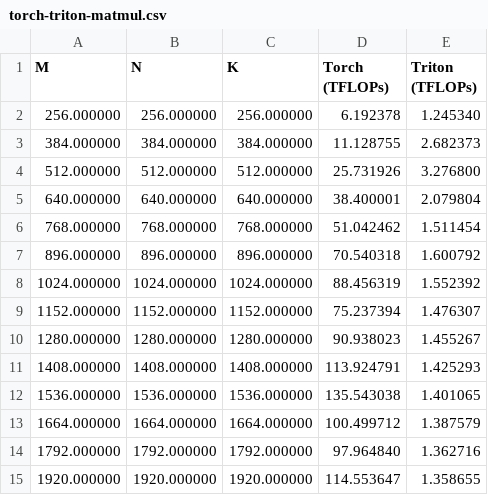
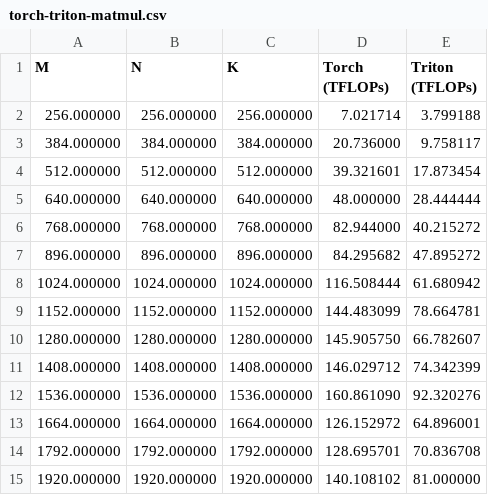
Before and after one commit to bhoener/mini-scaling-laws, a CSV file: triton_testing/torch-triton-matmul.csv, drawn as a sheet.

Commit message:
we are so back (matmul kernel still slower tho)

```diff
--- a/triton_testing/torch-triton-matmul.csv
+++ b/triton_testing/torch-triton-matmul.csv
@@ -1,15 +1,15 @@
 M,N,K,Torch (TFLOPs),Triton (TFLOPs)
-256.000000,256.000000,256.000000,6.192378,1.245340
-384.000000,384.000000,384.000000,11.128755,2.682373
-512.000000,512.000000,512.000000,25.731926,3.276800
-640.000000,640.000000,640.000000,38.400001,2.079804
-768.000000,768.000000,768.000000,51.042462,1.511454
-896.000000,896.000000,896.000000,70.540318,1.600792
-1024.000000,1024.000000,1024.000000,88.456319,1.552392
-1152.000000,1152.000000,1152.000000,75.237394,1.476307
-1280.000000,1280.000000,1280.000000,90.938023,1.455267
-1408.000000,1408.000000,1408.000000,113.924791,1.425293
-1536.000000,1536.000000,1536.000000,135.543038,1.401065
-1664.000000,1664.000000,1664.000000,100.499712,1.387579
-1792.000000,1792.000000,1792.000000,97.964840,1.362716
-1920.000000,1920.000000,1920.000000,114.553647,1.358655
+256.000000,256.000000,256.000000,7.021714,3.799188
+384.000000,384.000000,384.000000,20.736000,9.758117
+512.000000,512.000000,512.000000,39.321601,17.873454
+640.000000,640.000000,640.000000,48.000000,28.444444
+768.000000,768.000000,768.000000,82.944000,40.215272
+896.000000,896.000000,896.000000,84.295682,47.895272
+1024.000000,1024.000000,1024.000000,116.508444,61.680942
+1152.000000,1152.000000,1152.000000,144.483099,78.664781
+1280.000000,1280.000000,1280.000000,145.905750,66.782607
+1408.000000,1408.000000,1408.000000,146.029712,74.342399
+1536.000000,1536.000000,1536.000000,160.861090,92.320276
+1664.000000,1664.000000,1664.000000,126.152972,64.896001
+1792.000000,1792.000000,1792.000000,128.695701,70.836708
+1920.000000,1920.000000,1920.000000,140.108102,81.000000
```
Also changed, not shown: triton_testing/matmul-performance.csv, 7 other files.
